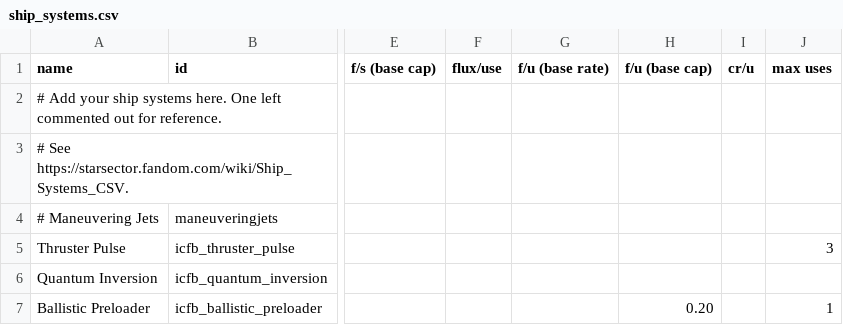
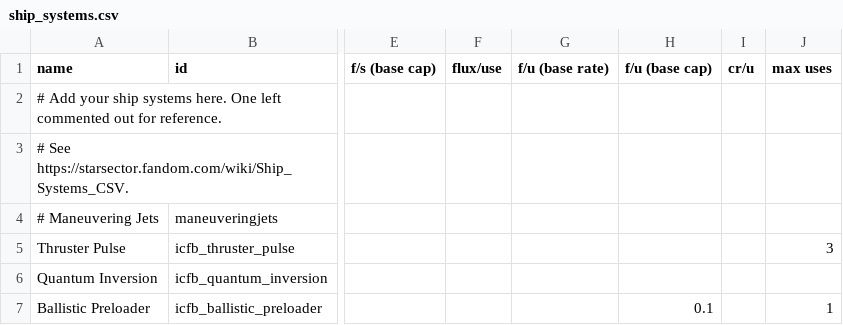
Before and after one commit to JohnShmo/Project_ItCameFromBeyond, a CSV file: data/shipsystems/ship_systems.csv, drawn as a sheet; only a part is shown, gaps mark what is left out; the diff names each change by its address in the sheet, - before the commit and + after, or states it on an @@ line.

```diff
--- a/data/shipsystems/ship_systems.csv
+++ b/data/shipsystems/ship_systems.csv
-H7 (f/u (base cap)): 0.20
+H7 (f/u (base cap)): 0.1
```
Also changed, not shown: data/strings/descriptions.csv.
